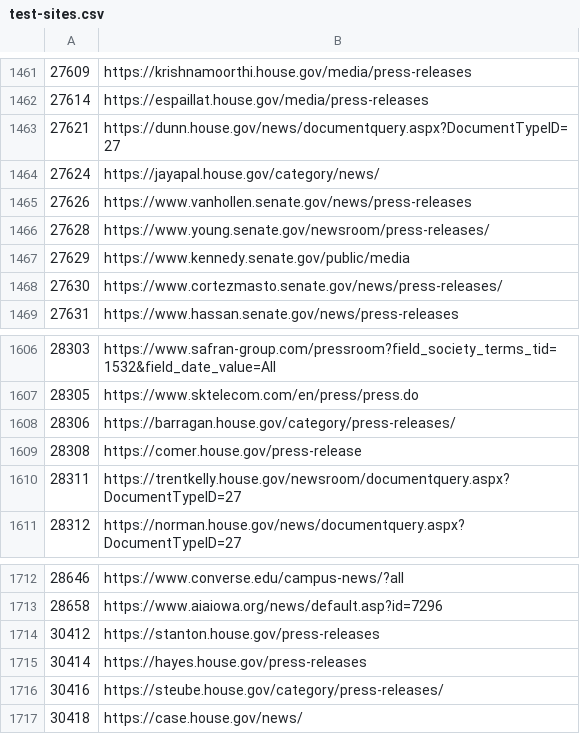
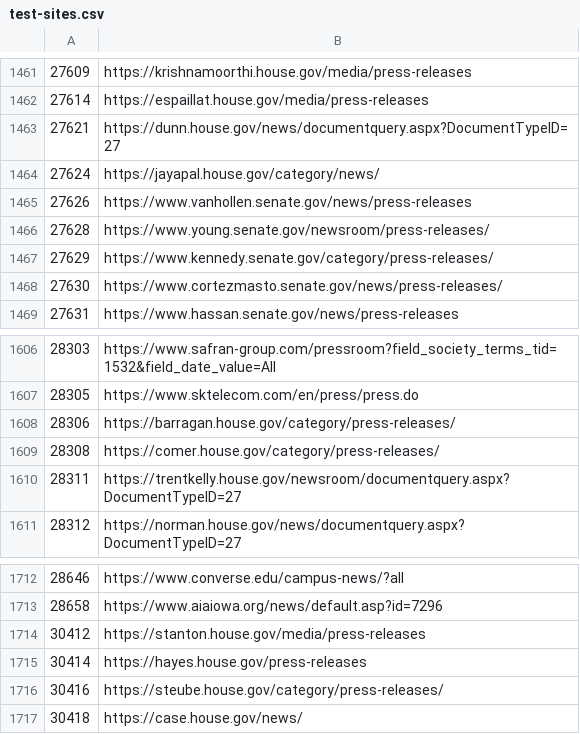
Before and after one commit to Cam-Hak/scrapeV3.2, a CSV file: test-sites.csv, drawn as a sheet; only a part is shown, gaps mark what is left out.

```diff
--- a/test-sites.csv
+++ b/test-sites.csv
@@ -1466,3 +1466,3 @@
 27628,https://www.young.senate.gov/newsroom/press-releases/
-27629,https://www.kennedy.senate.gov/public/media
+27629,https://www.kennedy.senate.gov/category/press-releases/
 27630,https://www.cortezmasto.senate.gov/news/press-releases/
@@ -1608,3 +1608,3 @@
 28306,https://barragan.house.gov/category/press-releases/
-28308,https://comer.house.gov/press-release
+28308,https://comer.house.gov/category/press-releases/
 28311,https://trentkelly.house.gov/newsroom/documentquery.aspx?DocumentTypeID=27
@@ -1713,3 +1713,3 @@
 28658,https://www.aiaiowa.org/news/default.asp?id=7296
-30412,https://stanton.house.gov/press-releases
+30412,https://stanton.house.gov/media/press-releases
 30414,https://hayes.house.gov/press-releases
```
Also changed, not shown: 1 other file.
